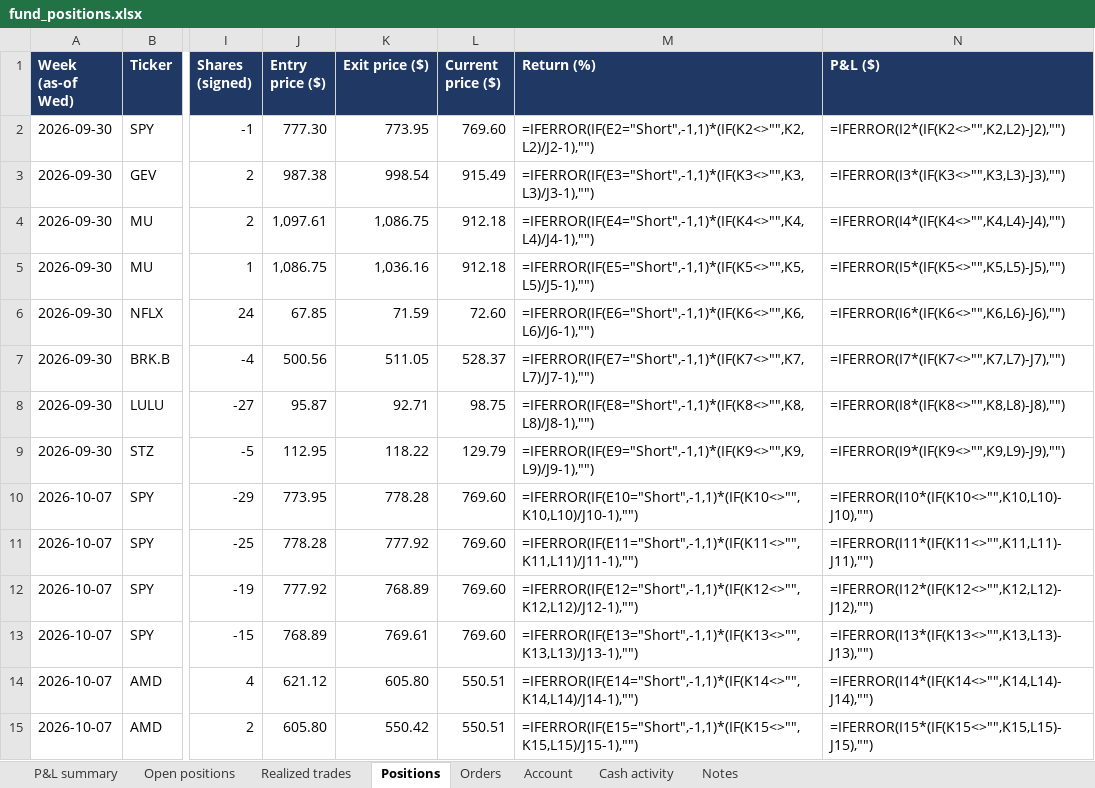
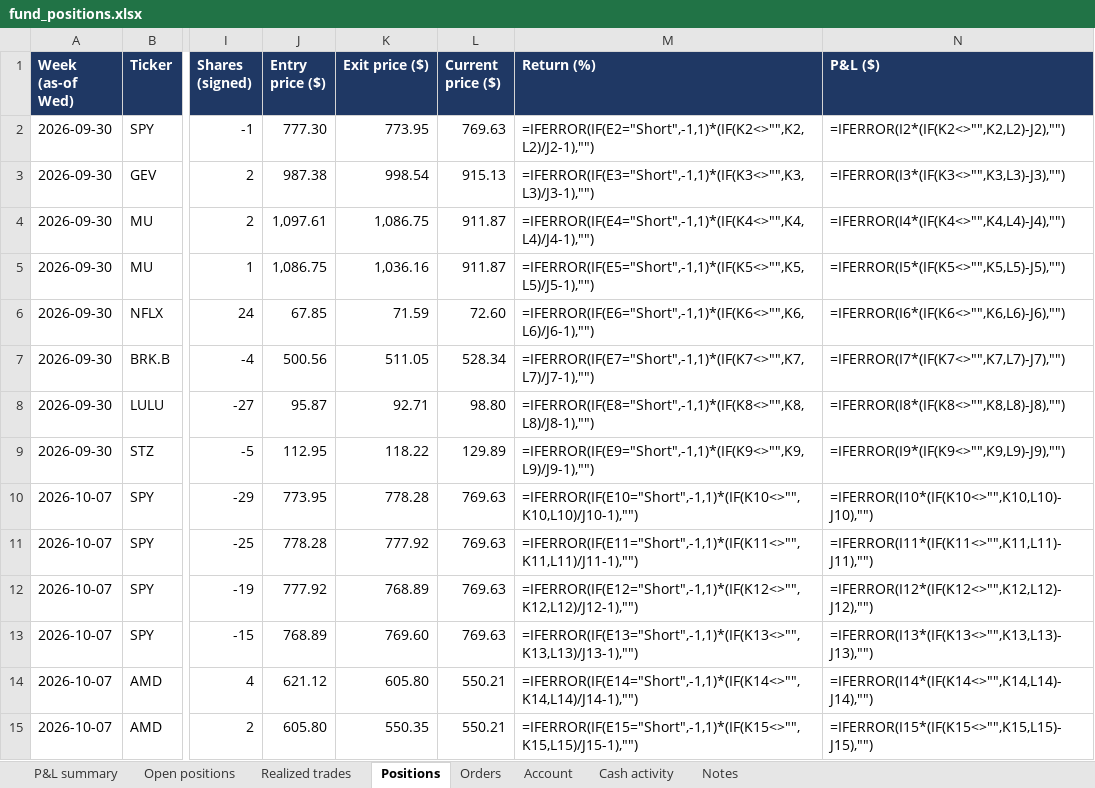
Before and after one commit to andreaskoul/test_trading_agent, an Excel workbook: fund_state/live/ledger/fund_positions.xlsx, sheet Positions, drawn as a sheet; only a part is shown, gaps mark what is left out; values as stored, in another font and other column widths than the file's, no borders; formulas without a stored value are shown as written; the diff covers the shown part only; the diff names each change by its address in the sheet, - before the commit and + after, or states it on an @@ line.

```diff
--- a/fund_state/live/ledger/fund_positions.xlsx (sheet Positions)
+++ b/fund_state/live/ledger/fund_positions.xlsx (sheet Positions)
-L2 (Current price ($)): 769.60
+L2 (Current price ($)): 769.63
-L3 (Current price ($)): 915.49
+L3 (Current price ($)): 915.13
-L4:L5 (Current price ($)): 912.18
+L4:L5 (Current price ($)): 911.87
-L7 (Current price ($)): 528.37
+L7 (Current price ($)): 528.34
-L8 (Current price ($)): 98.75
+L8 (Current price ($)): 98.80
-L9 (Current price ($)): 129.79
+L9 (Current price ($)): 129.89
-L10:L13 (Current price ($)): 769.60
+L10:L13 (Current price ($)): 769.63
-K13 (Exit price ($)): 769.61
+K13 (Exit price ($)): 769.60
-L14:L15 (Current price ($)): 550.51
+L14:L15 (Current price ($)): 550.21
-K15 (Exit price ($)): 550.42
+K15 (Exit price ($)): 550.35
```
Also changed, not shown: 29 edited cells elsewhere in this sheet, sheet Open positions, sheet P&L summary, 2 other files.
